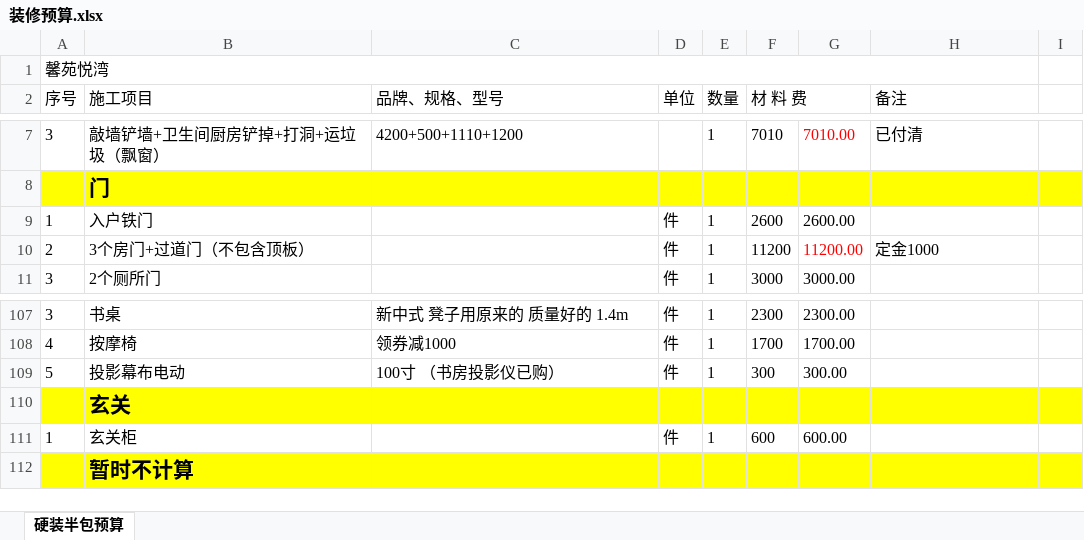
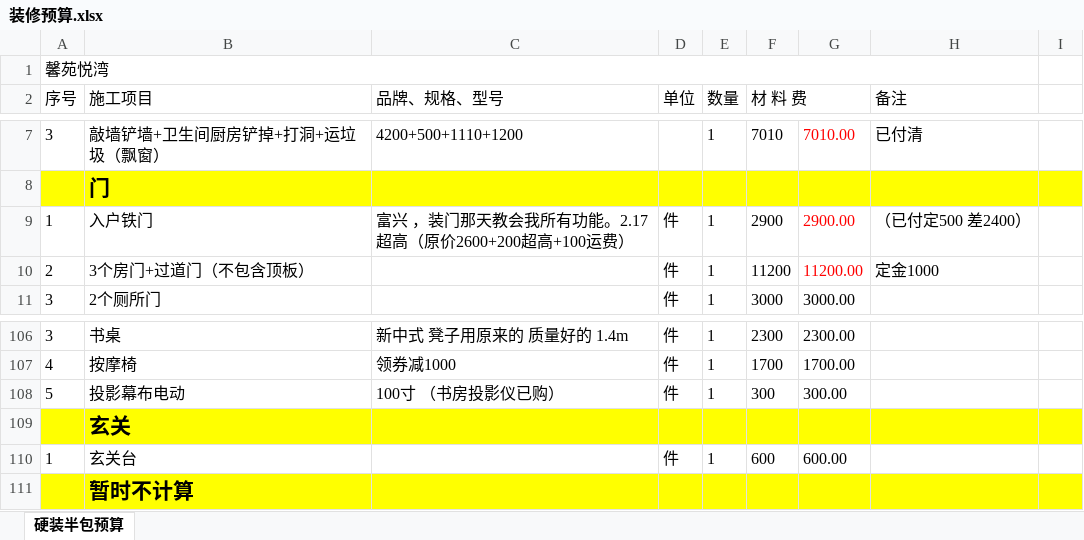
Before and after one commit to shilei-wang/waterdrop, an Excel workbook: common/iris 主要模块/装修预算.xlsx, sheet 硬装半包预算, drawn as a sheet; only a part is shown, gaps mark what is left out; values as stored, in another font and other column widths than the file's, no borders; addresses are those after the commit; the diff covers the shown part only; the diff names each change by its address in the sheet, - before the commit and + after, or states it on an @@ line.

```diff
--- a/common/iris 主要模块/装修预算.xlsx (sheet 硬装半包预算)
+++ b/common/iris 主要模块/装修预算.xlsx (sheet 硬装半包预算)
-C9 (品牌、规格、型号): (empty)
+C9 (品牌、规格、型号): 富兴 ，装门那天教会我所有功能。2.17超高（原价2600+200超高+100运费）
-F9 (材 料 费): 2600
+F9 (材 料 费): 2900
-G9: 2600.00
+G9: 2900.00
-G9 text colour: black
+G9 text colour: #FF0000
-H9 (备注): (empty)
+H9 (备注): （已付定500 差2400）
-B110 (施工项目): 玄关柜
+B110 (施工项目): 玄关台
```
Also changed, not shown: 15 added rows, 1 removed row and 11 edited cells elsewhere in this sheet, formulas that keep their value.
